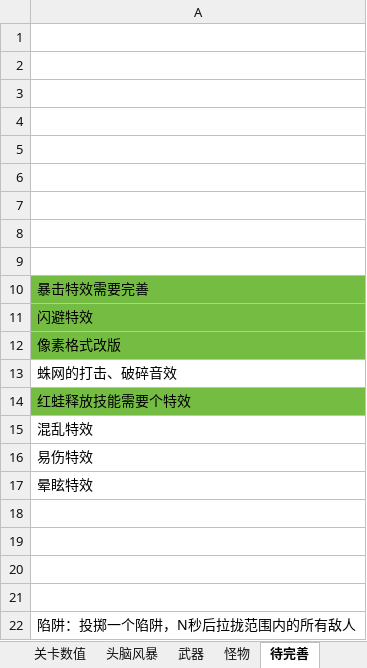
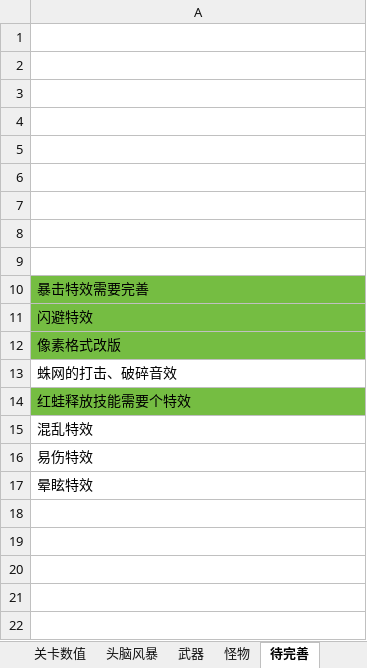
Before and after one commit to liujin-max/NeonWar, an Excel workbook: 表格/工作日志.xlsx, sheet 待完善, drawn as a sheet; values as stored, in another font and other column widths than the file's, no borders; the diff names each change by its address in the sheet, - before the commit and + after, or states it on an @@ line.

```diff
--- a/表格/工作日志.xlsx (sheet 待完善)
+++ b/表格/工作日志.xlsx (sheet 待完善)
-row 18: (empty)
-row 19: (empty)
-row 20: (empty)
-row 21: (empty)
-row 22: 陷阱：投掷一个陷阱，N秒后拉拢范围内的所有敌人
```
Also changed, not shown: 32 other files.
